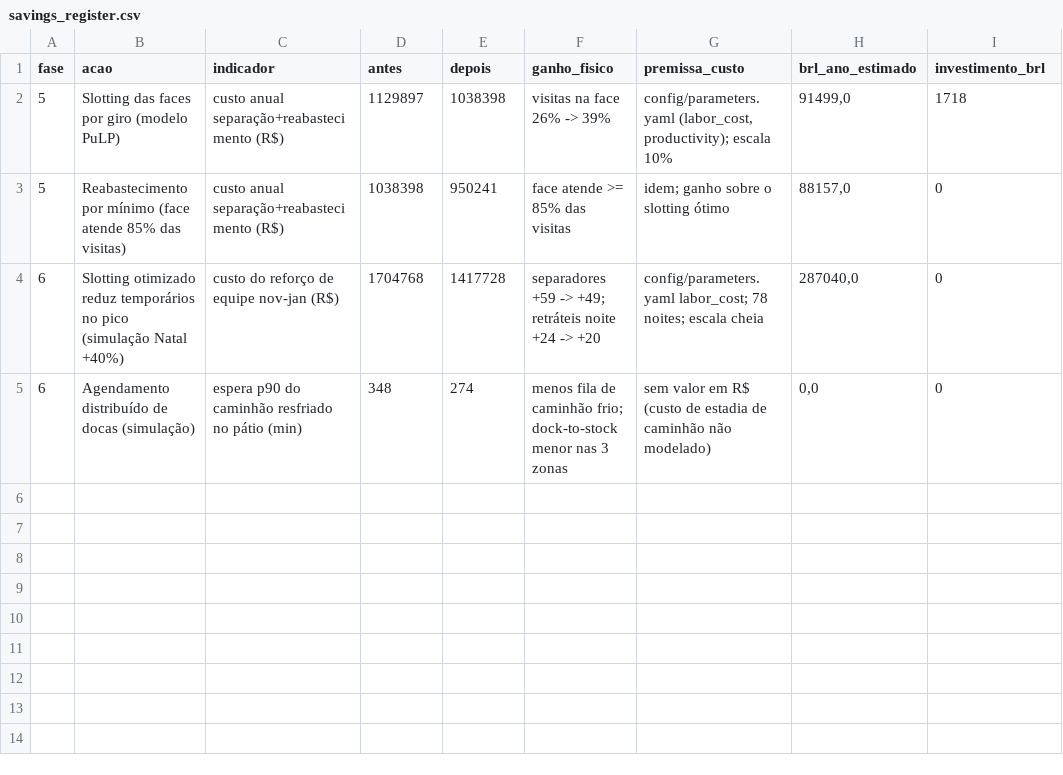
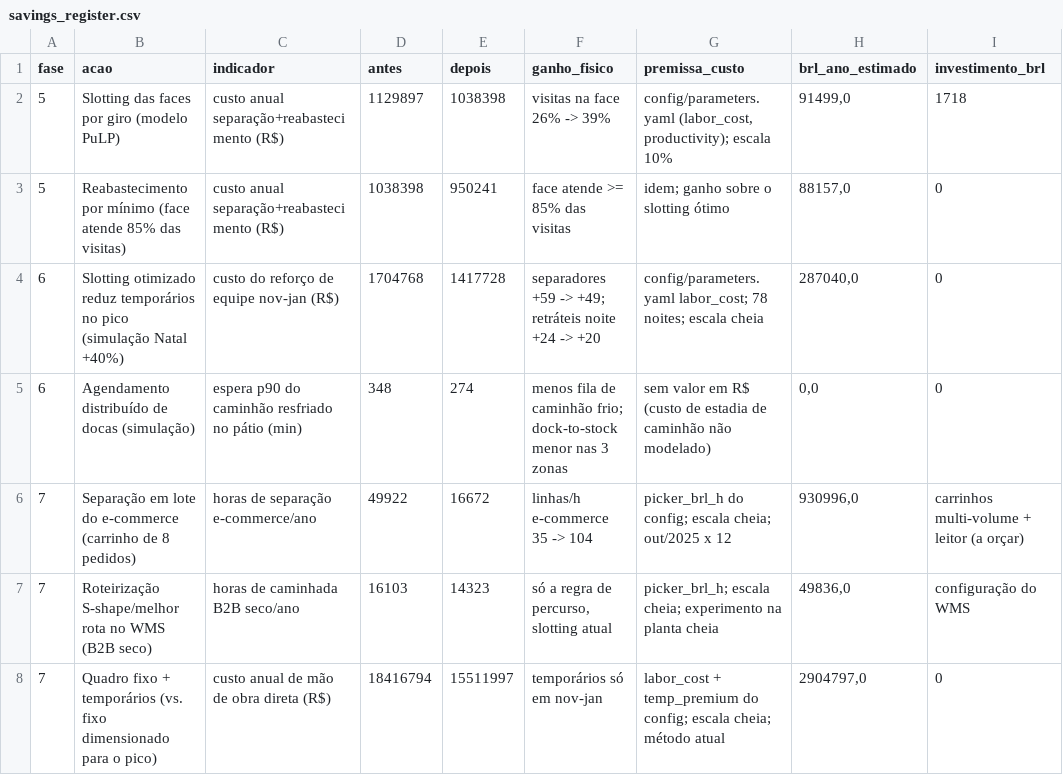
Before and after one commit to Mazeik/multi-temperature-dc-simulation, a CSV file: reports/savings_register.csv, drawn as a sheet; the diff names each change by its address in the sheet, - before the commit and + after, or states it on an @@ line.

```diff
--- a/reports/savings_register.csv
+++ b/reports/savings_register.csv
+row 6: 7 | Separação em lote do e-commerce (carrinho de 8 pedidos) | horas de separação e-commerce/ano | 49922 | 16672 | linhas/h e-commerce 35 -> 104 | picker_brl_h do config; escala cheia; out/2025 x 12 | 930996,0 | carrinhos multi-volume + leitor (a orçar)
+row 7: 7 | Roteirização S-shape/melhor rota no WMS (B2B seco) | horas de caminhada B2B seco/ano | 16103 | 14323 | só a regra de percurso, slotting atual | picker_brl_h; escala cheia; experimento na planta cheia | 49836,0 | configuração do WMS
+row 8: 7 | Quadro fixo + temporários (vs. fixo dimensionado para o pico) | custo anual de mão de obra direta (R$) | 18416794 | 15511997 | temporários só em nov-jan | labor_cost + temp_premium do config; escala cheia; método atual | 2904797,0 | 0
```
Also changed, not shown: 19 other files.
